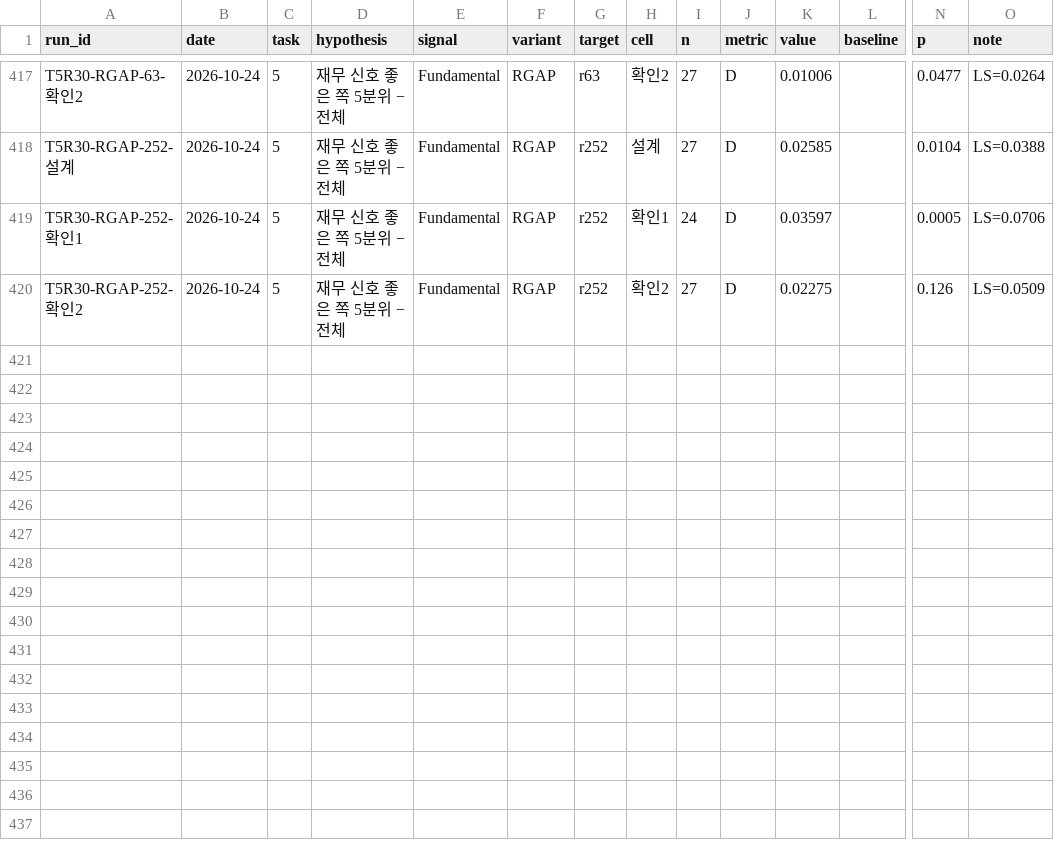
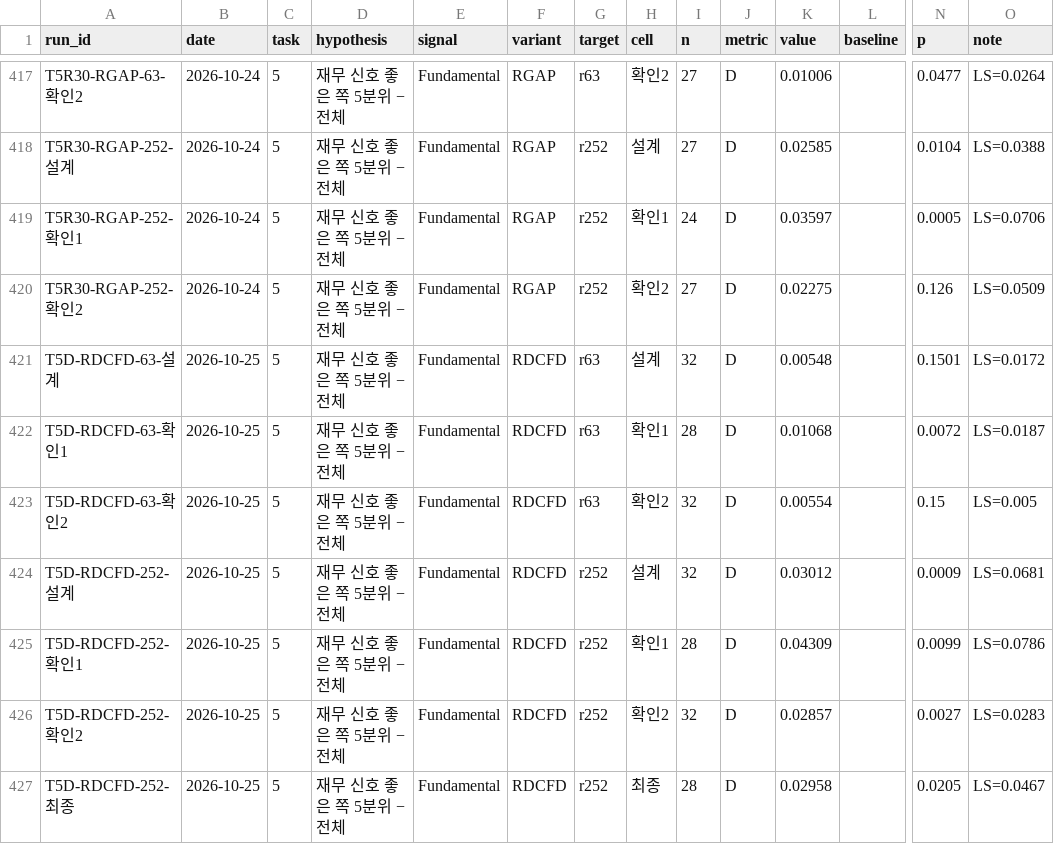
Before and after one commit to flytothejy/market-data, a CSV file: research/log.csv, drawn as a sheet; only a part is shown, gaps mark what is left out; rows hold the shown columns only; the diff names each change by its address in the sheet, - before the commit and + after, or states it on an @@ line.

```diff
--- a/research/log.csv
+++ b/research/log.csv
+row 421: T5D-RDCFD-63-설계 | 2026-10-25 | 5 | 재무 신호 좋은 쪽 5분위 − 전체 | Fundamental | RDCFD | r63 | 설계 | 32 | D | 0.00548 |  | 0.1501 | LS=0.0172
+row 422: T5D-RDCFD-63-확인1 | 2026-10-25 | 5 | 재무 신호 좋은 쪽 5분위 − 전체 | Fundamental | RDCFD | r63 | 확인1 | 28 | D | 0.01068 |  | 0.0072 | LS=0.0187
+row 423: T5D-RDCFD-63-확인2 | 2026-10-25 | 5 | 재무 신호 좋은 쪽 5분위 − 전체 | Fundamental | RDCFD | r63 | 확인2 | 32 | D | 0.00554 |  | 0.15 | LS=0.005
+row 424: T5D-RDCFD-252-설계 | 2026-10-25 | 5 | 재무 신호 좋은 쪽 5분위 − 전체 | Fundamental | RDCFD | r252 | 설계 | 32 | D | 0.03012 |  | 0.0009 | LS=0.0681
+row 425: T5D-RDCFD-252-확인1 | 2026-10-25 | 5 | 재무 신호 좋은 쪽 5분위 − 전체 | Fundamental | RDCFD | r252 | 확인1 | 28 | D | 0.04309 |  | 0.0099 | LS=0.0786
+row 426: T5D-RDCFD-252-확인2 | 2026-10-25 | 5 | 재무 신호 좋은 쪽 5분위 − 전체 | Fundamental | RDCFD | r252 | 확인2 | 32 | D | 0.02857 |  | 0.0027 | LS=0.0283
+row 427: T5D-RDCFD-252-최종 | 2026-10-25 | 5 | 재무 신호 좋은 쪽 5분위 − 전체 | Fundamental | RDCFD | r252 | 최종 | 28 | D | 0.02958 |  | 0.0205 | LS=0.0467
```
Also changed, not shown: 2 other files.
